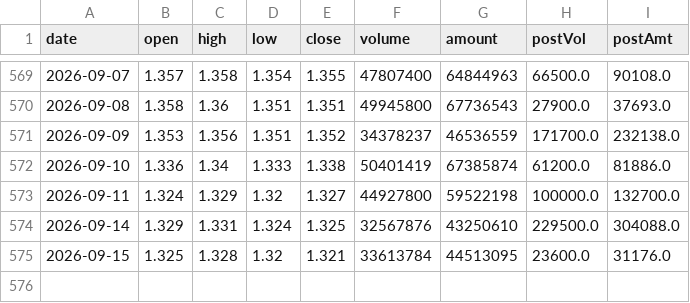
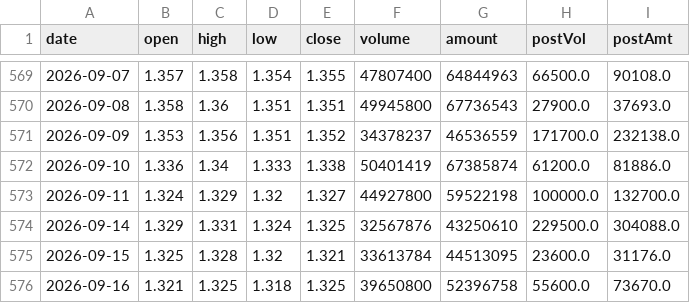
Before and after one commit to liangliangwei0208-rgb/AHNS, a CSV file: cache/159561_index_daily.csv, drawn as a sheet; only a part is shown, gaps mark what is left out.

```diff
--- a/cache/159561_index_daily.csv
+++ b/cache/159561_index_daily.csv
@@ -575 +575,2 @@
 2026-09-15,1.325,1.328,1.32,1.321,33613784,44513095,23600.0,31176.0
+2026-09-16,1.321,1.325,1.318,1.325,39650800,52396758,55600.0,73670.0
```
Also changed, not shown: cache/159943_index_daily.csv, cache/510210_index_daily.csv, 11 other files.
